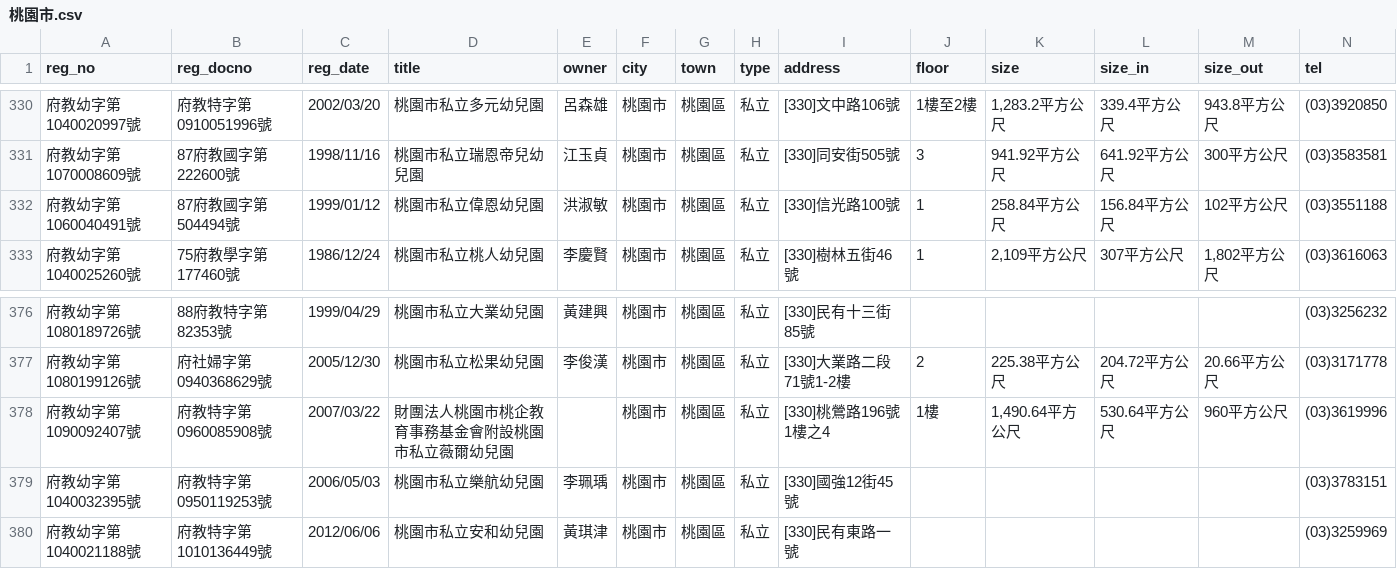
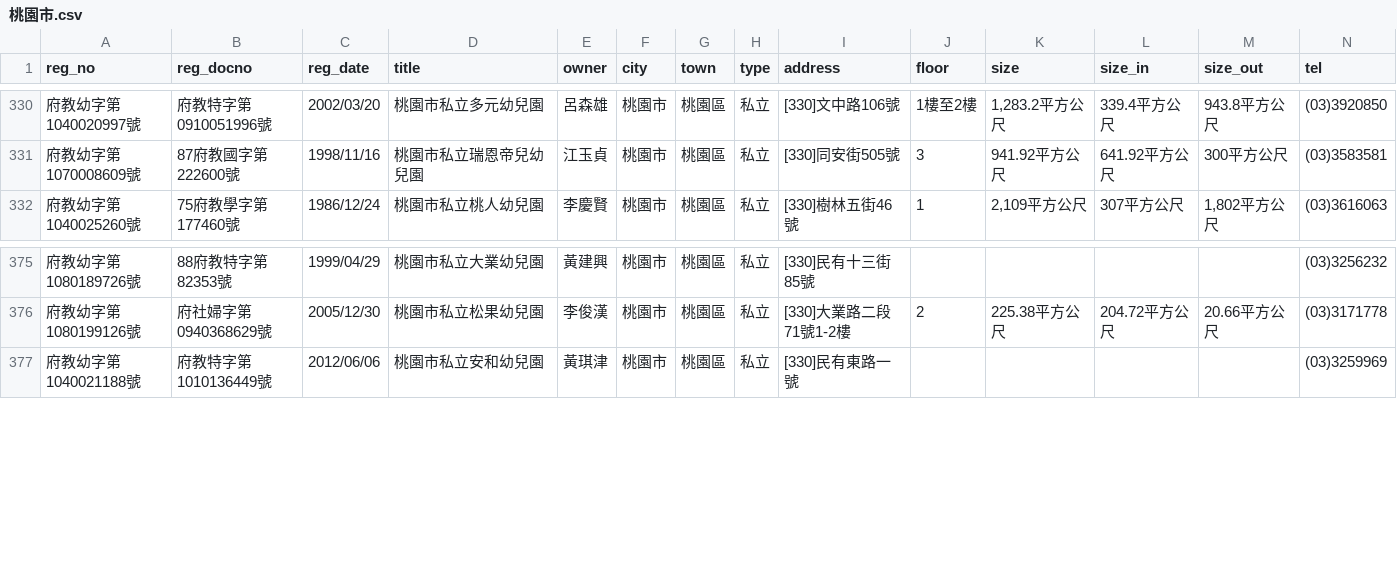
Before and after one commit to kiang/ap.ece.moe.edu.tw, a CSV file: docs/data/桃園市.csv, drawn as a sheet; only a part is shown, gaps mark what is left out; rows hold the shown columns only; the diff names each change by its address in the sheet, - before the commit and + after, or states it on an @@ line.

```diff
--- a/docs/data/桃園市.csv
+++ b/docs/data/桃園市.csv
-row 332: 府教幼字第1060040491號 | 87府教國字第504494號 | 1999/01/12 | 桃園市私立偉恩幼兒園 | 洪淑敏 | 桃園市 | 桃園區 | 私立 | [330]信光路100號 | 1 | 258.84平方公尺 | 156.84平方公尺 | 102平方公尺 | (03)3551188
-row 378: 府教幼字第1090092407號 | 府教特字第0960085908號 | 2007/03/22 | 財團法人桃園市桃企教育事務基金會附設桃園市私立薇爾幼兒園 |  | 桃園市 | 桃園區 | 私立 | [330]桃鶯路196號1樓之4 | 1樓 | 1,490.64平方公尺 | 530.64平方公尺 | 960平方公尺 | (03)3619996
-row 379: 府教幼字第1040032395號 | 府教特字第0950119253號 | 2006/05/03 | 桃園市私立樂航幼兒園 | 李珮瑀 | 桃園市 | 桃園區 | 私立 | [330]國強12街45號 |  |  |  |  | (03)3783151
```
Also changed, not shown: docs/data/南投縣.csv, docs/data/嘉義市.csv, 5 other files.
